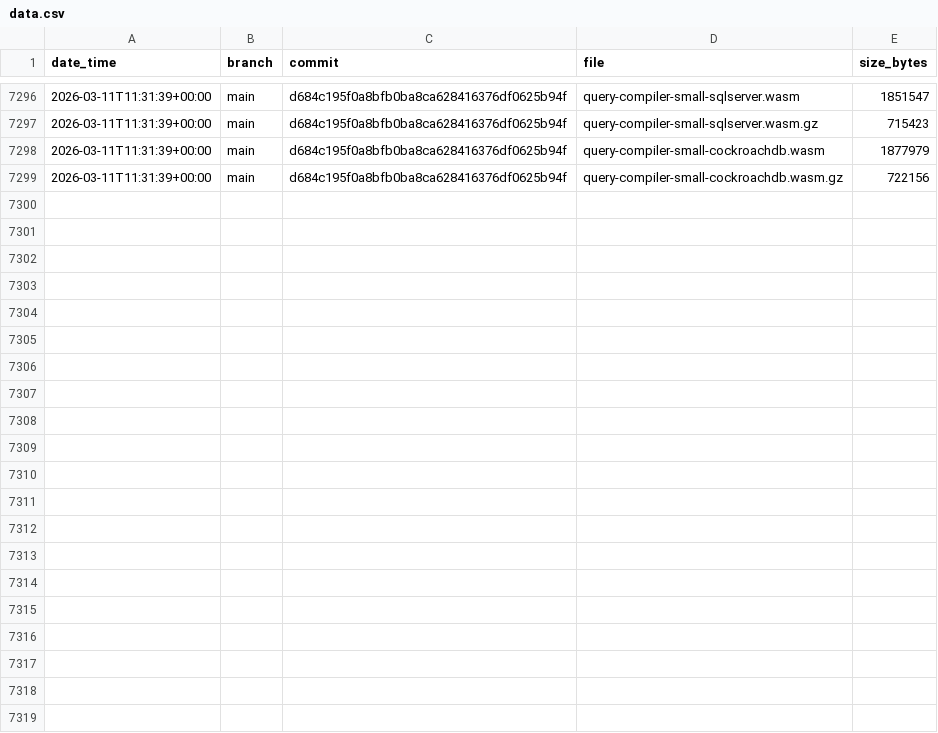
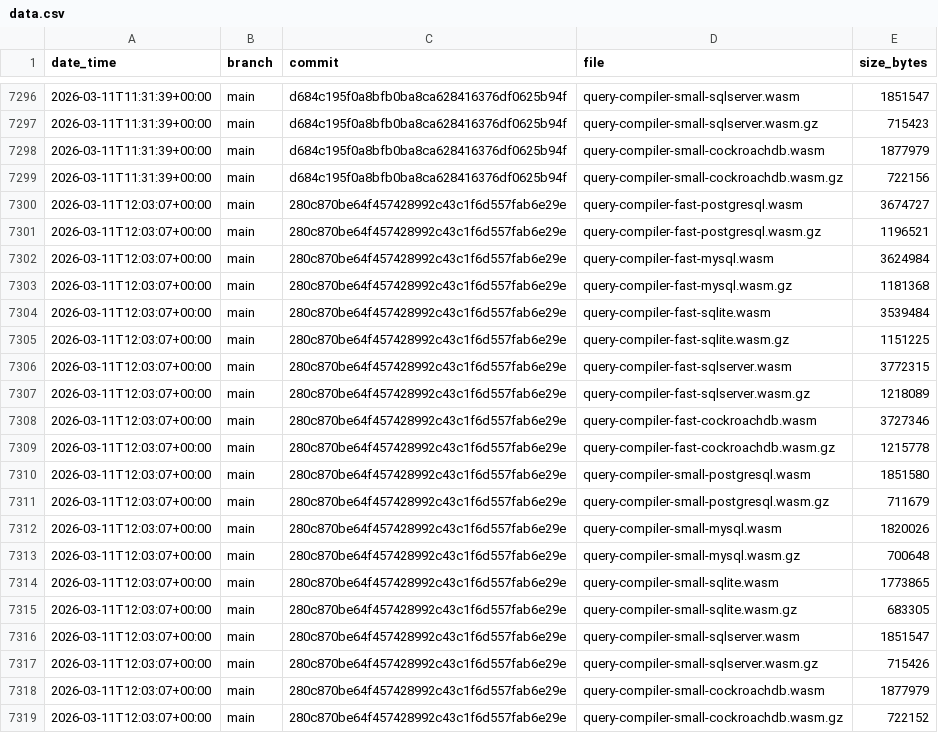
Before and after one commit to prisma/prisma-engines, a CSV file: engines-size/data.csv, drawn as a sheet; only a part is shown, gaps mark what is left out.

Commit message:
update engines size for 280c870be64f457428992c43c1f6d557fab6e29e

```diff
--- a/engines-size/data.csv
+++ b/engines-size/data.csv
@@ -7299 +7299,21 @@ date_time,branch,commit,file,size_bytes
 2026-03-11T11:31:39+00:00,main,d684c195f0a8bfb0ba8ca628416376df0625b94f,query-compiler-small-cockroachdb.wasm.gz,722156
+2026-03-11T12:03:07+00:00,main,280c870be64f457428992c43c1f6d557fab6e29e,query-compiler-fast-postgresql.wasm,3674727
+2026-03-11T12:03:07+00:00,main,280c870be64f457428992c43c1f6d557fab6e29e,query-compiler-fast-postgresql.wasm.gz,1196521
+2026-03-11T12:03:07+00:00,main,280c870be64f457428992c43c1f6d557fab6e29e,query-compiler-fast-mysql.wasm,3624984
+2026-03-11T12:03:07+00:00,main,280c870be64f457428992c43c1f6d557fab6e29e,query-compiler-fast-mysql.wasm.gz,1181368
+2026-03-11T12:03:07+00:00,main,280c870be64f457428992c43c1f6d557fab6e29e,query-compiler-fast-sqlite.wasm,3539484
+2026-03-11T12:03:07+00:00,main,280c870be64f457428992c43c1f6d557fab6e29e,query-compiler-fast-sqlite.wasm.gz,1151225
+2026-03-11T12:03:07+00:00,main,280c870be64f457428992c43c1f6d557fab6e29e,query-compiler-fast-sqlserver.wasm,3772315
+2026-03-11T12:03:07+00:00,main,280c870be64f457428992c43c1f6d557fab6e29e,query-compiler-fast-sqlserver.wasm.gz,1218089
+2026-03-11T12:03:07+00:00,main,280c870be64f457428992c43c1f6d557fab6e29e,query-compiler-fast-cockroachdb.wasm,3727346
+2026-03-11T12:03:07+00:00,main,280c870be64f457428992c43c1f6d557fab6e29e,query-compiler-fast-cockroachdb.wasm.gz,1215778
+2026-03-11T12:03:07+00:00,main,280c870be64f457428992c43c1f6d557fab6e29e,query-compiler-small-postgresql.wasm,1851580
+2026-03-11T12:03:07+00:00,main,280c870be64f457428992c43c1f6d557fab6e29e,query-compiler-small-postgresql.wasm.gz,711679
+2026-03-11T12:03:07+00:00,main,280c870be64f457428992c43c1f6d557fab6e29e,query-compiler-small-mysql.wasm,1820026
+2026-03-11T12:03:07+00:00,main,280c870be64f457428992c43c1f6d557fab6e29e,query-compiler-small-mysql.wasm.gz,700648
+2026-03-11T12:03:07+00:00,main,280c870be64f457428992c43c1f6d557fab6e29e,query-compiler-small-sqlite.wasm,1773865
+2026-03-11T12:03:07+00:00,main,280c870be64f457428992c43c1f6d557fab6e29e,query-compiler-small-sqlite.wasm.gz,683305
+2026-03-11T12:03:07+00:00,main,280c870be64f457428992c43c1f6d557fab6e29e,query-compiler-small-sqlserver.wasm,1851547
+2026-03-11T12:03:07+00:00,main,280c870be64f457428992c43c1f6d557fab6e29e,query-compiler-small-sqlserver.wasm.gz,715426
+2026-03-11T12:03:07+00:00,main,280c870be64f457428992c43c1f6d557fab6e29e,query-compiler-small-cockroachdb.wasm,1877979
+2026-03-11T12:03:07+00:00,main,280c870be64f457428992c43c1f6d557fab6e29e,query-compiler-small-cockroachdb.wasm.gz,722152
```
